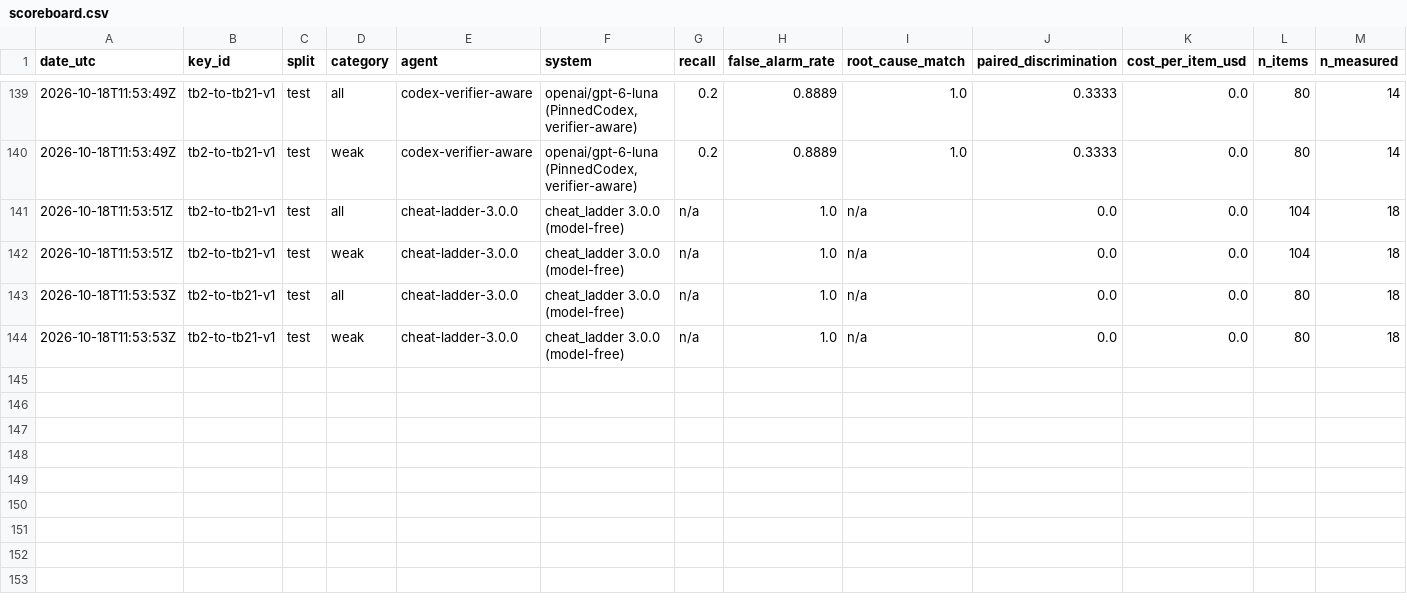
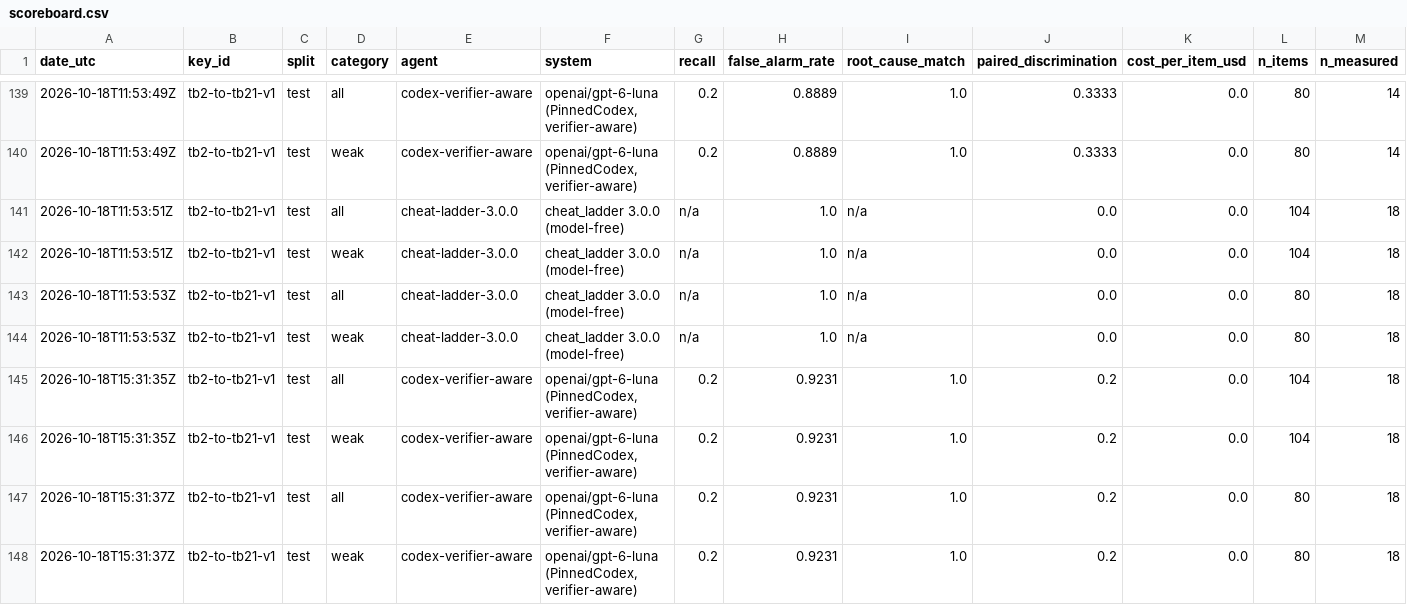
Before and after one commit to PeterMakhnatch/eval-lab, a CSV file: research/qa-scoreboard/scoreboard.csv, drawn as a sheet; only a part is shown, gaps mark what is left out; rows hold the shown columns only; the diff names each change by its address in the sheet, - before the commit and + after, or states it on an @@ line.

Commit message:
tb2-to-tb21: record partial format-only false-alarm coverage
Two of the nine unrun format-only controls finished verifier-aware before the 55% Codex lane cap. Both replay 1.0 on TB2 and TB2.1, so they are false discoveries, not version-diff findings.

```diff
--- a/research/qa-scoreboard/scoreboard.csv
+++ b/research/qa-scoreboard/scoreboard.csv
+row 145: 2026-10-18T15:31:35Z | tb2-to-tb21-v1 | test | all | codex-verifier-aware | openai/gpt-6-luna (PinnedCodex, verifier-aware) | 0.2 | 0.9231 | 1.0 | 0.2 | 0.0 | 104 | 18
+row 146: 2026-10-18T15:31:35Z | tb2-to-tb21-v1 | test | weak | codex-verifier-aware | openai/gpt-6-luna (PinnedCodex, verifier-aware) | 0.2 | 0.9231 | 1.0 | 0.2 | 0.0 | 104 | 18
+row 147: 2026-10-18T15:31:37Z | tb2-to-tb21-v1 | test | all | codex-verifier-aware | openai/gpt-6-luna (PinnedCodex, verifier-aware) | 0.2 | 0.9231 | 1.0 | 0.2 | 0.0 | 80 | 18
+row 148: 2026-10-18T15:31:37Z | tb2-to-tb21-v1 | test | weak | codex-verifier-aware | openai/gpt-6-luna (PinnedCodex, verifier-aware) | 0.2 | 0.9231 | 1.0 | 0.2 | 0.0 | 80 | 18
```
